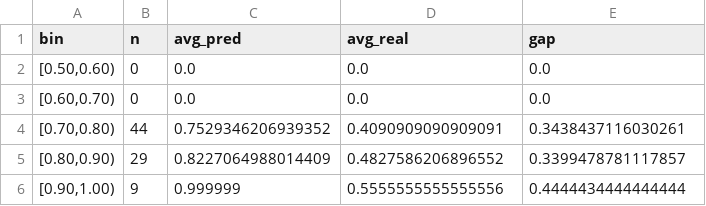
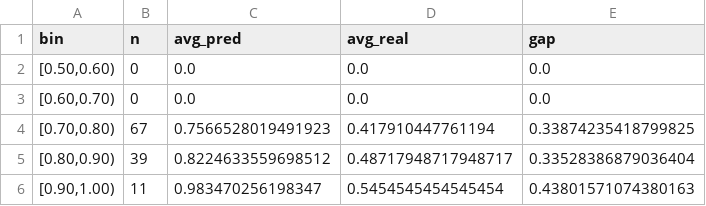
Before and after one commit to ivanangelsegurafernandez/bolsavalores2, a CSV file: status_objetivo_ia_bins.csv, drawn as a sheet.

```diff
--- a/status_objetivo_ia_bins.csv
+++ b/status_objetivo_ia_bins.csv
@@ -3,4 +3,4 @@ bin,n,avg_pred,avg_real,gap
 "[0.60,0.70)",0,0.0,0.0,0.0
-"[0.70,0.80)",44,0.7529346206939352,0.4090909090909091,0.3438437116030261
-"[0.80,0.90)",29,0.8227064988014409,0.4827586206896552,0.3399478781117857
-"[0.90,1.00)",9,0.999999,0.5555555555555556,0.4444434444444444
+"[0.70,0.80)",67,0.7566528019491923,0.417910447761194,0.33874235418799825
+"[0.80,0.90)",39,0.8224633559698512,0.48717948717948717,0.33528386879036404
+"[0.90,1.00)",11,0.983470256198347,0.5454545454545454,0.43801571074380163
```
Also changed, not shown: status_objetivo_ia_thresholds.csv, 1 other file.
